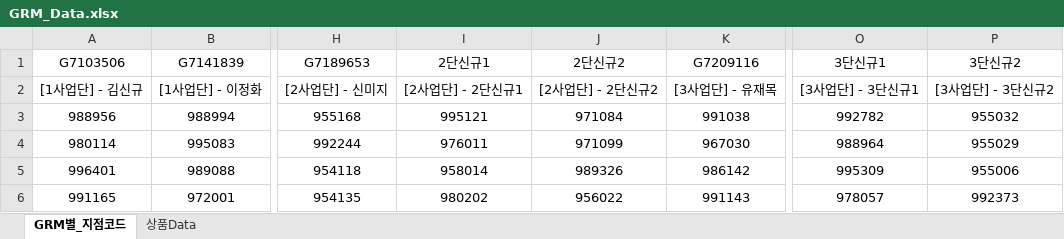
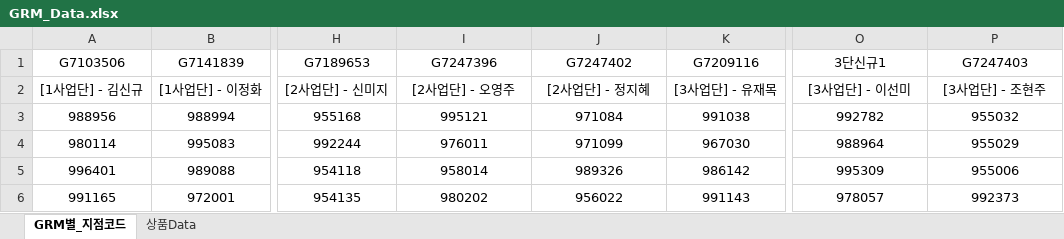
Before and after one commit to NyangGyu/hanaAnal, an Excel workbook: GRM_Data.xlsx, sheet GRM별_지점코드, drawn as a sheet; only a part is shown, gaps mark what is left out; values as stored, in another font and other column widths than the file's, no borders; the diff names each change by its address in the sheet, - before the commit and + after, or states it on an @@ line.

Commit message:
Add files via upload

```diff
--- a/GRM_Data.xlsx (sheet GRM별_지점코드)
+++ b/GRM_Data.xlsx (sheet GRM별_지점코드)
-I1: 2단신규1
+I1: G7247396
-J1: 2단신규2
+J1: G7247402
-P1: 3단신규2
+P1: G7247403
-I2 (G7247396): [2사업단] - 2단신규1
+I2 (G7247396): [2사업단] - 오영주
-J2 (G7247402): [2사업단] - 2단신규2
+J2 (G7247402): [2사업단] - 정지혜
-O2 (3단신규1): [3사업단] - 3단신규1
+O2 (3단신규1): [3사업단] - 이선미
-P2 (G7247403): [3사업단] - 3단신규2
+P2 (G7247403): [3사업단] - 조현주
```
